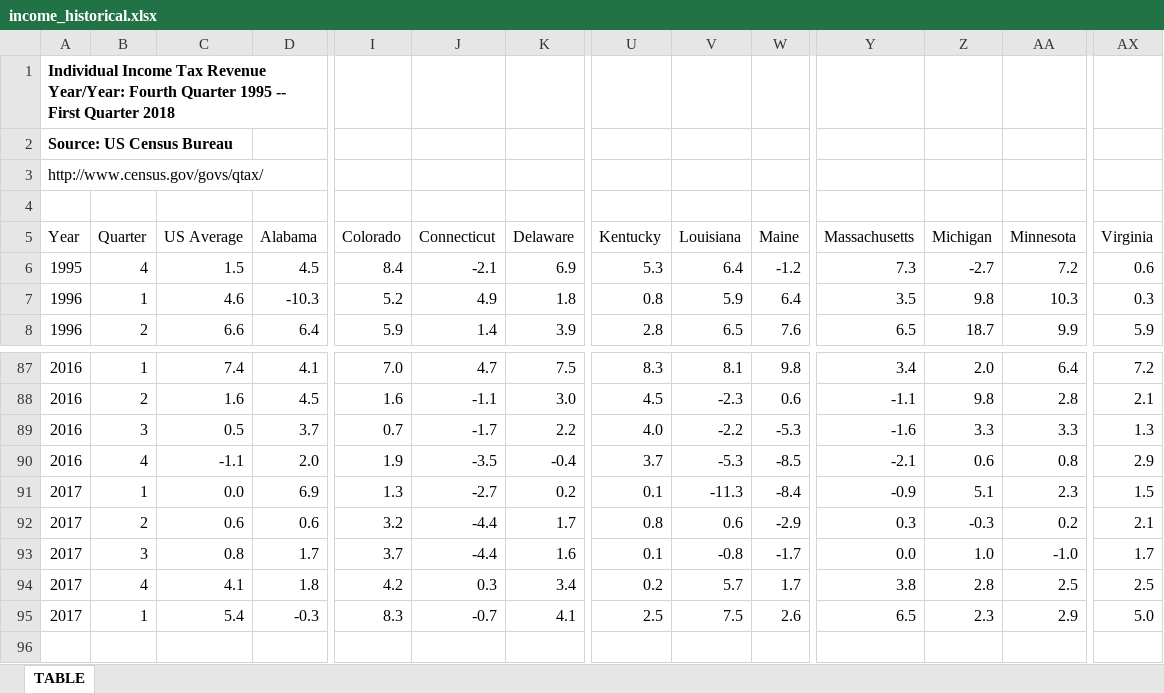
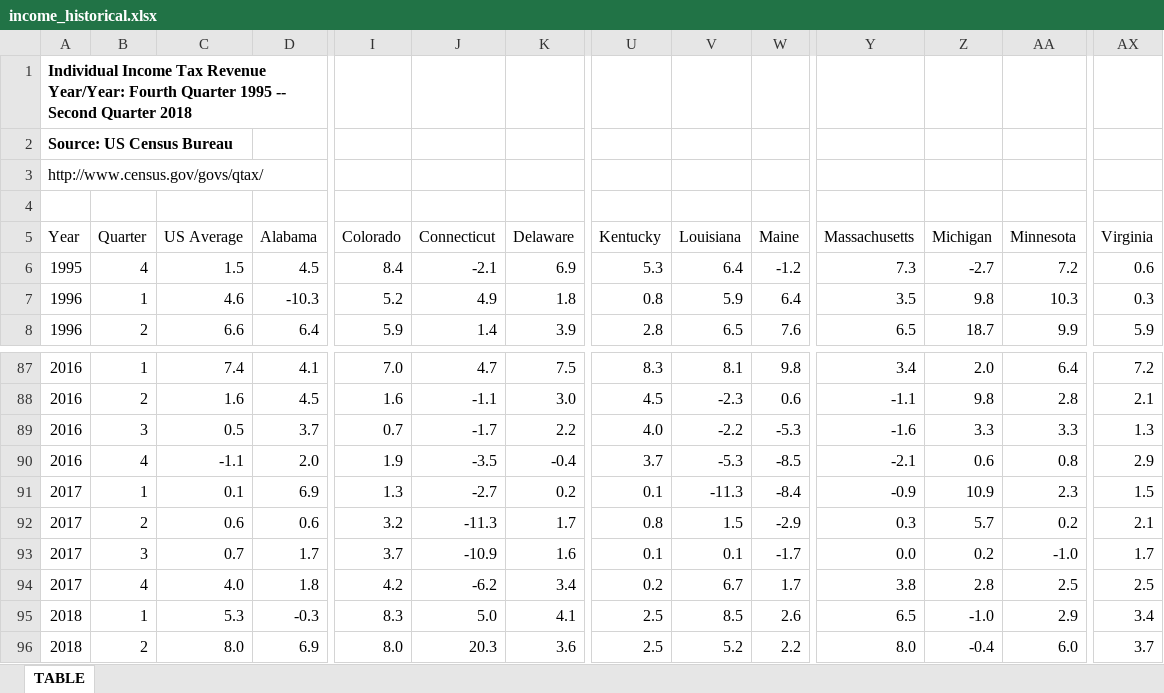
Before and after one commit to UrbanInstitute/state-economic-monitor, an Excel workbook: data/historical/source/income_historical.xlsx, sheet TABLE, drawn as a sheet; only a part is shown, gaps mark what is left out; values as stored, in another font and other column widths than the file's, no borders; rows hold the shown columns only; the diff names each change by its address in the sheet, - before the commit and + after, or states it on an @@ line.

```diff
--- a/data/historical/source/income_historical.xlsx (sheet TABLE)
+++ b/data/historical/source/income_historical.xlsx (sheet TABLE)
-A1 (Year): …1995 -- First Quarter 2018
+A1 (Year): …1995 -- Second Quarter 2018
-C91 (US Average): 0.0
+C91 (US Average): 0.1
-Z91 (Michigan): 5.1
+Z91 (Michigan): 10.9
-J92 (Connecticut): -4.4
+J92 (Connecticut): -11.3
-V92 (Louisiana): 0.6
+V92 (Louisiana): 1.5
-Z92 (Michigan): -0.3
+Z92 (Michigan): 5.7
-C93 (US Average): 0.8
+C93 (US Average): 0.7
-J93 (Connecticut): -4.4
+J93 (Connecticut): -10.9
-V93 (Louisiana): -0.8
+V93 (Louisiana): 0.1
-Z93 (Michigan): 1.0
+Z93 (Michigan): 0.2
-C94 (US Average): 4.1
+C94 (US Average): 4.0
-J94 (Connecticut): 0.3
+J94 (Connecticut): -6.2
-V94 (Louisiana): 5.7
+V94 (Louisiana): 6.7
-A95 (Year): 2017
+A95 (Year): 2018
-C95 (US Average): 5.4
+C95 (US Average): 5.3
-J95 (Connecticut): -0.7
+J95 (Connecticut): 5.0
-V95 (Louisiana): 7.5
+V95 (Louisiana): 8.5
-Z95 (Michigan): 2.3
+Z95 (Michigan): -1.0
-AX95 (Virginia): 5.0
+AX95 (Virginia): 3.4
+row 96: 2018 | 2 | 8.0 | 6.9 | 8.0 | 20.3 | 3.6 | 2.5 | 5.2 | 2.2 | 8.0 | -0.4 | 6.0 | 3.7
```
Also changed, not shown: data/historical/source/sales_historical.xlsx, data/historical/source/state_total_tax_values_historical.xlsx, 33 other files.
